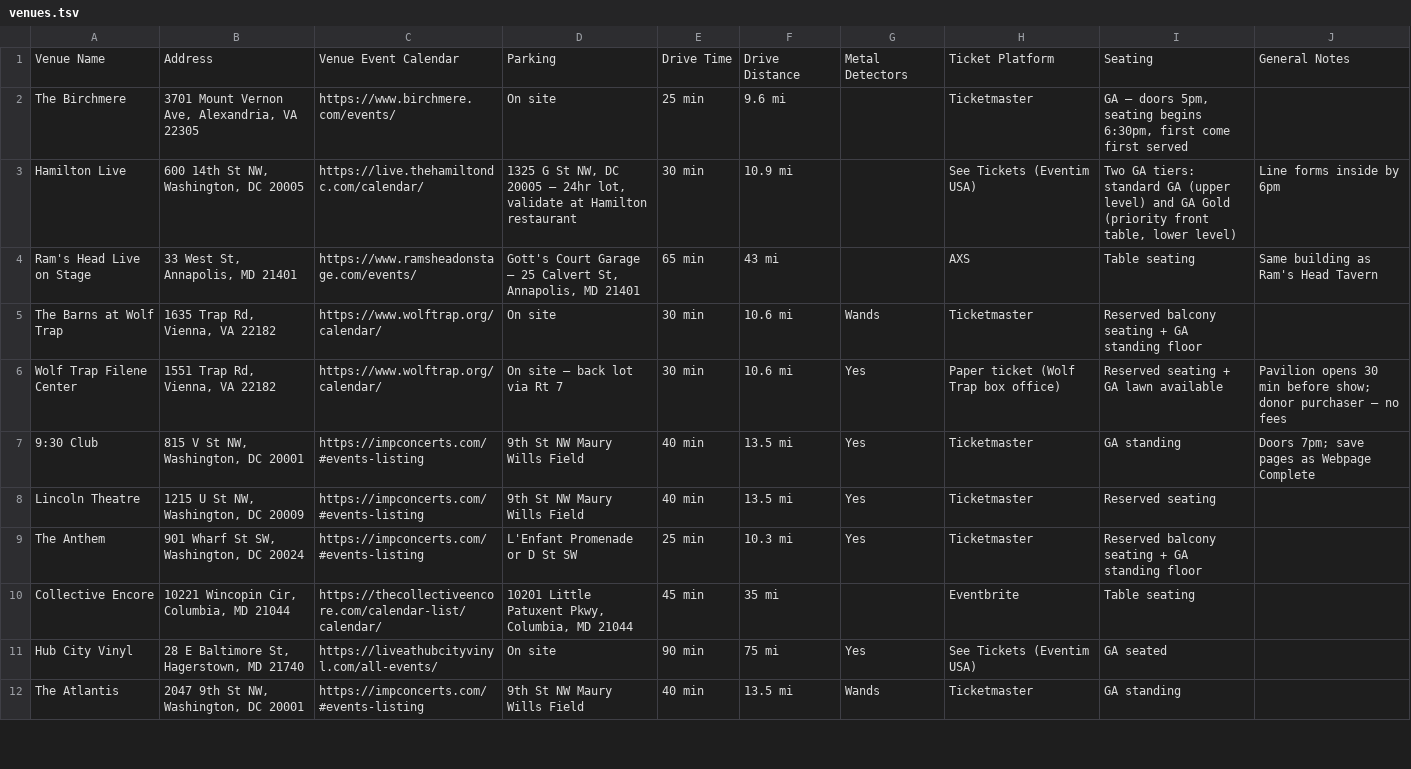
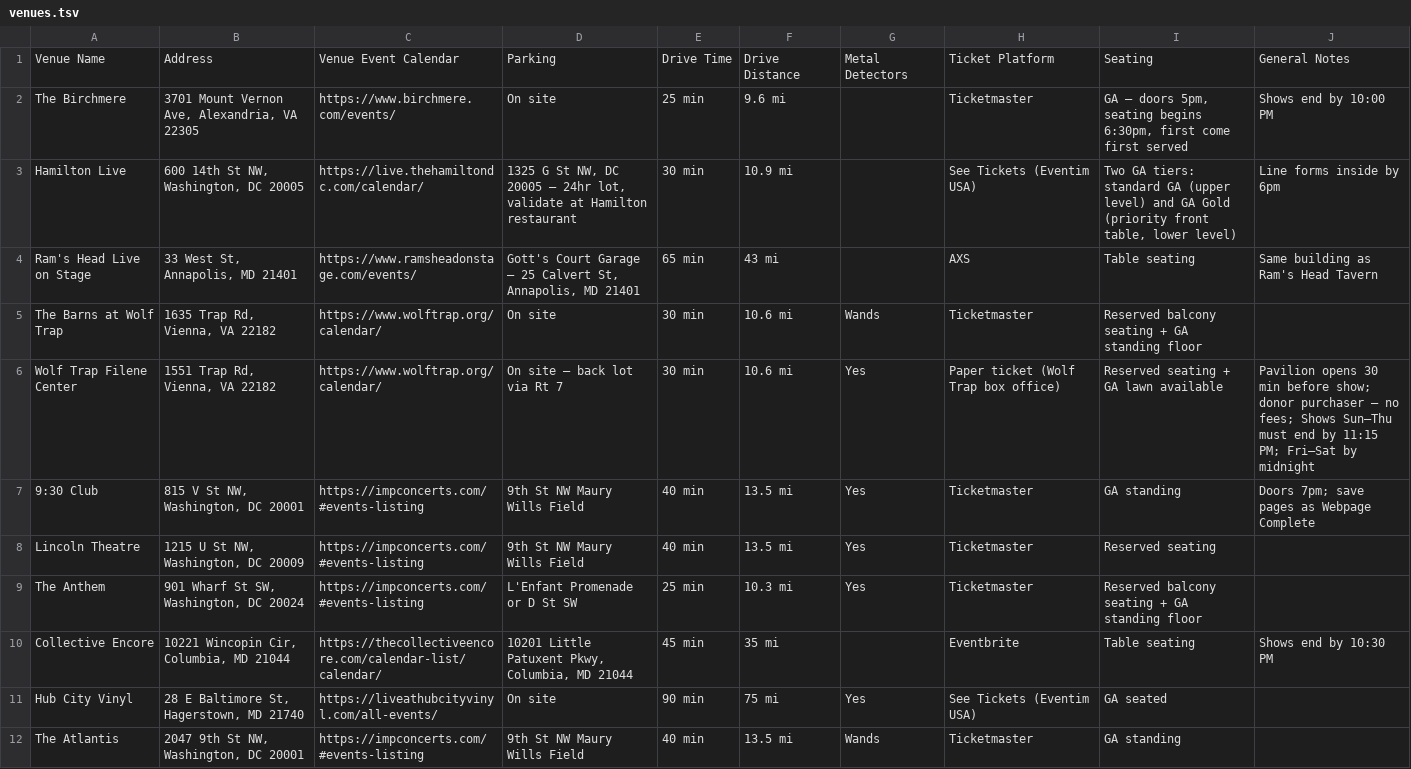
Before and after one commit to dan2bit/songs-for-my-funeral, a TSV file: live-shows/venues.tsv, drawn as a sheet; only a part is shown.

Commit message:
Add show end time notes for Birchmere, Filene Center, Collective Encore

```diff
--- a/live-shows/venues.tsv
+++ b/live-shows/venues.tsv
@@ -1,3 +1,3 @@
 Venue Name	Address	Venue Event Calendar	Parking	Drive Time	Drive Distance	Metal Detectors	Ticket Platform	Seating	General Notes
-The Birchmere	3701 Mount Vernon Ave, Alexandria, VA 22305	https://www.birchmere.com/events/	On site	25 min	9.6 mi		Ticketmaster	GA — doors 5pm, seating begins 6:30pm, first come first served	
+The Birchmere	3701 Mount Vernon Ave, Alexandria, VA 22305	https://www.birchmere.com/events/	On site	25 min	9.6 mi		Ticketmaster	GA — doors 5pm, seating begins 6:30pm, first come first served	Shows end by 10:00 PM
 Hamilton Live	600 14th St NW, Washington, DC 20005	https://live.thehamiltondc.com/calendar/	1325 G St NW, DC 20005 — 24hr lot, validate at Hamilton restaurant	30 min	10.9 mi		See Tickets (Eventim USA)	Two GA tiers: standard GA (upper level) and GA Gold (priority front table, lower level)	Line forms inside by 6pm
@@ -5,3 +5,3 @@ Ram's Head Live on Stage	33 West St, Annapolis, MD 21401	https://www.ramsheadons
 The Barns at Wolf Trap	1635 Trap Rd, Vienna, VA 22182	https://www.wolftrap.org/calendar/	On site	30 min	10.6 mi	Wands	Ticketmaster	Reserved balcony seating + GA standing floor	
-Wolf Trap Filene Center	1551 Trap Rd, Vienna, VA 22182	https://www.wolftrap.org/calendar/	On site — back lot via Rt 7	30 min	10.6 mi	Yes	Paper ticket (Wolf Trap box office)	Reserved seating + GA lawn available	Pavilion opens 30 min before show; donor purchaser — no fees
+Wolf Trap Filene Center	1551 Trap Rd, Vienna, VA 22182	https://www.wolftrap.org/calendar/	On site — back lot via Rt 7	30 min	10.6 mi	Yes	Paper ticket (Wolf Trap box office)	Reserved seating + GA lawn available	Pavilion opens 30 min before show; donor purchaser — no fees; Shows Sun–Thu must end by 11:15 PM; Fri–Sat by midnight
 9:30 Club	815 V St NW, Washington, DC 20001	https://impconcerts.com/#events-listing	9th St NW Maury Wills Field	40 min	13.5 mi	Yes	Ticketmaster	GA standing	Doors 7pm; save pages as Webpage Complete
@@ -9,3 +9,3 @@ Lincoln Theatre	1215 U St NW, Washington, DC 20009	https://impconcerts.com/#even
 The Anthem	901 Wharf St SW, Washington, DC 20024	https://impconcerts.com/#events-listing	L'Enfant Promenade or D St SW	25 min	10.3 mi	Yes	Ticketmaster	Reserved balcony seating + GA standing floor	
-Collective Encore	10221 Wincopin Cir, Columbia, MD 21044	https://thecollectiveencore.com/calendar-list/calendar/	10201 Little Patuxent Pkwy, Columbia, MD 21044	45 min	35 mi		Eventbrite	Table seating	
+Collective Encore	10221 Wincopin Cir, Columbia, MD 21044	https://thecollectiveencore.com/calendar-list/calendar/	10201 Little Patuxent Pkwy, Columbia, MD 21044	45 min	35 mi		Eventbrite	Table seating	Shows end by 10:30 PM
 Hub City Vinyl	28 E Baltimore St, Hagerstown, MD 21740	https://liveathubcityvinyl.com/all-events/	On site	90 min	75 mi	Yes	See Tickets (Eventim USA)	GA seated	
```
